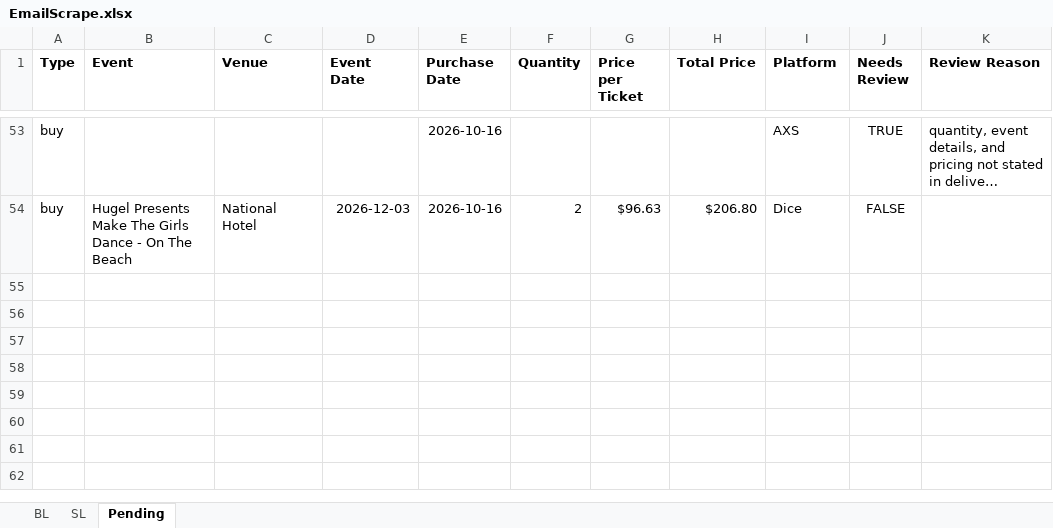
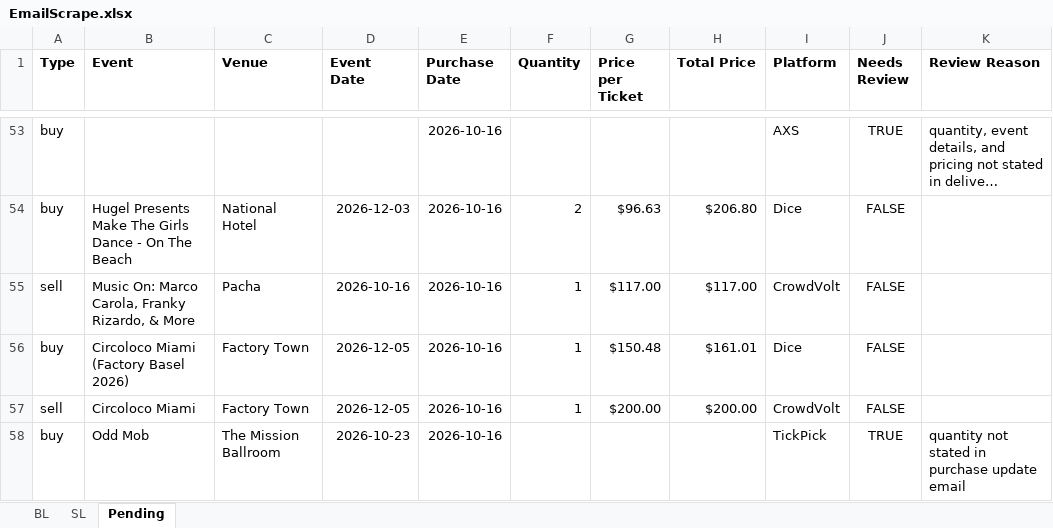
Before and after one commit to Cadennzzz/ticket-email-ingestion, an Excel workbook: EmailScrape.xlsx, sheet Pending, drawn as a sheet; only a part is shown, gaps mark what is left out; long unchanged cells end in …; values as stored, in another font and other column widths than the file's, no borders; the diff names each change by its address in the sheet, - before the commit and + after, or states it on an @@ line.

```diff
--- a/EmailScrape.xlsx (sheet Pending)
+++ b/EmailScrape.xlsx (sheet Pending)
+row 55: sell | Music On: Marco Carola, Franky Rizardo, & More | Pacha | 2026-10-16 | 2026-10-16 | 1 | $117.00 | $117.00 | CrowdVolt | FALSE
+row 56: buy | Circoloco Miami (Factory Basel 2026) | Factory Town | 2026-12-05 | 2026-10-16 | 1 | $150.48 | $161.01 | Dice | FALSE
+row 57: sell | Circoloco Miami | Factory Town | 2026-12-05 | 2026-10-16 | 1 | $200.00 | $200.00 | CrowdVolt | FALSE
+row 58: buy | Odd Mob | The Mission Ballroom | 2026-10-23 | 2026-10-16 |  |  |  | TickPick | TRUE | quantity not stated in purchase update email
```
Also changed, not shown: 1 other file.
